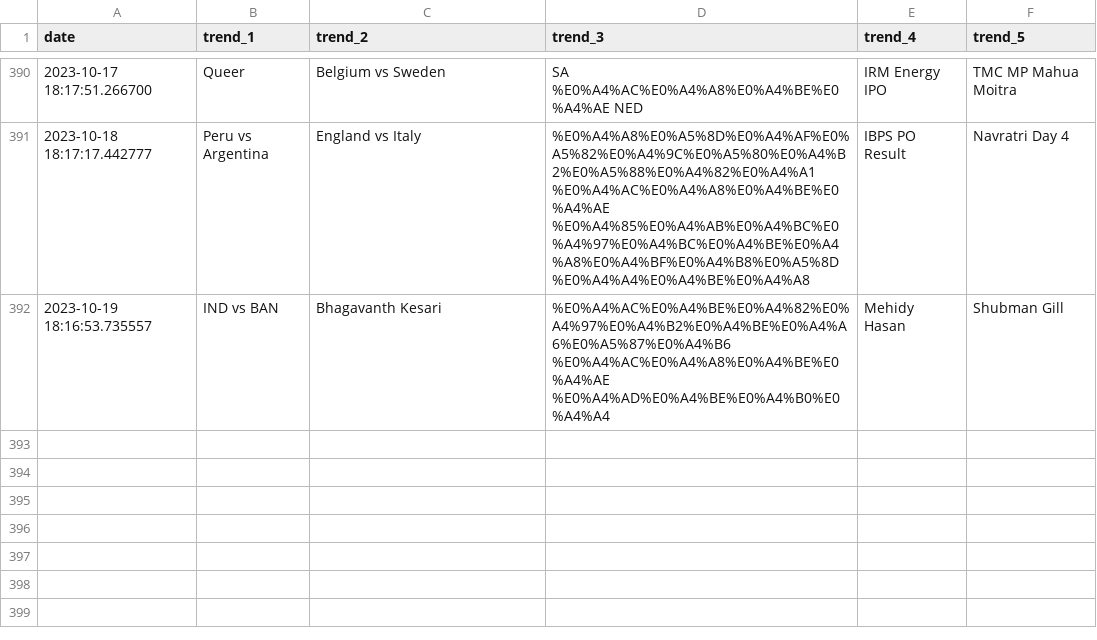
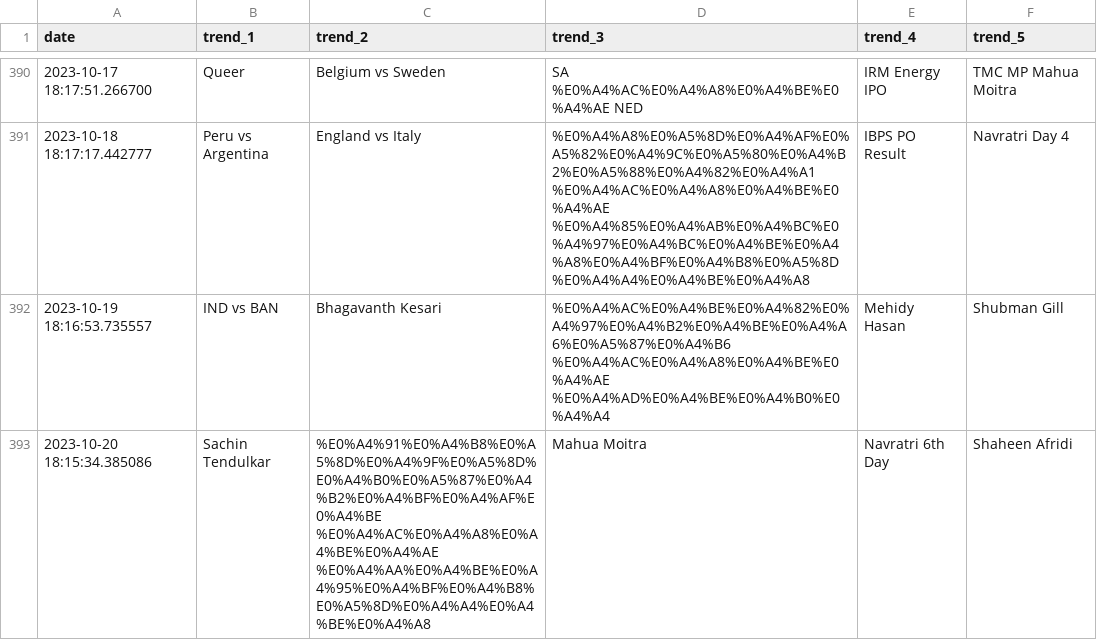
Before and after one commit to iusekarma/trendlogger, a CSV file: trend.csv, drawn as a sheet; only a part is shown, gaps mark what is left out; the diff names each change by its address in the sheet, - before the commit and + after, or states it on an @@ line.

```diff
--- a/trend.csv
+++ b/trend.csv
+row 393: 2023-10-20 18:15:34.385086 | Sachin Tendulkar | %E0%A4%91%E0%A4%B8%E0%A5%8D%E0%A4%9F%E0%A5%8D%E0%A4%B0%E0%A5%87%E0%A4%B2%E0%A4%BF%E0%A4%AF%E0%A4%BE %E0%A4%AC%E0%A4%A8%E0%A4%BE%E0%A4%AE %E0%A4%AA%E0%A4%BE%E0%A4%95%E0%A4%BF%E0%A4%B8%E0%A5%8D%E0%A4%A4%E0%A4%BE%E0%A4%A8 | Mahua Moitra | Navratri 6th Day | Shaheen Afridi
```
Also changed, not shown: 1 other file.
